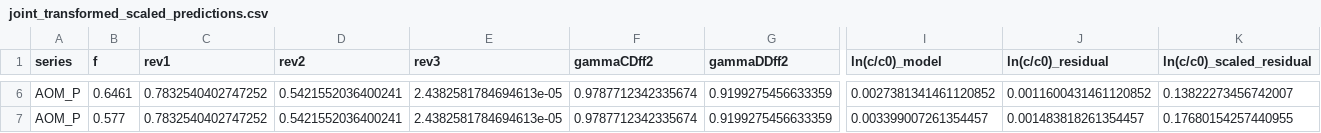
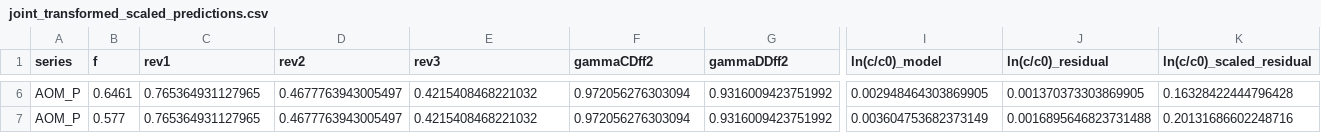
Before and after one commit to Dart-Jarvis/NC10_radboud, a CSV file: joint_transformed_scaled_predictions.csv, drawn as a sheet; only a part is shown, gaps mark what is left out; the diff covers the shown part only; the diff names each change by its address in the sheet, - before the commit and + after, or states it on an @@ line.

```diff
--- a/joint_transformed_scaled_predictions.csv
+++ b/joint_transformed_scaled_predictions.csv
-C6:C7 (rev1): 0.7832540402747252
+C6:C7 (rev1): 0.765364931127965
-D6:D7 (rev2): 0.5421552036400241
+D6:D7 (rev2): 0.4677763943005497
-E6:E7 (rev3): 2.4382581784694613e-05
+E6:E7 (rev3): 0.4215408468221032
-F6:F7 (gammaCDff2): 0.9787712342335674
+F6:F7 (gammaCDff2): 0.972056276303094
-G6:G7 (gammaDDff2): 0.9199275456633359
+G6:G7 (gammaDDff2): 0.9316009423751992
-I6 (ln(c/c0)_model): 0.0027381341461120852
+I6 (ln(c/c0)_model): 0.002948464303869905
-J6 (ln(c/c0)_residual): 0.0011600431461120852
+J6 (ln(c/c0)_residual): 0.001370373303869905
-K6 (ln(c/c0)_scaled_residual): 0.13822273456742007
+K6 (ln(c/c0)_scaled_residual): 0.16328422444796428
-I7 (ln(c/c0)_model): 0.003399007261354457
+I7 (ln(c/c0)_model): 0.003604753682373149
-J7 (ln(c/c0)_residual): 0.001483818261354457
+J7 (ln(c/c0)_residual): 0.0016895646823731488
-K7 (ln(c/c0)_scaled_residual): 0.17680154257440955
+K7 (ln(c/c0)_scaled_residual): 0.20131686602248716
```
Also changed, not shown: 171 edited cells elsewhere in this file, fig0_monte_carlo_ANME2d_mc_region.csv, fig0_monte_carlo_AOM_LS_mc_region.csv, 26 other files.
